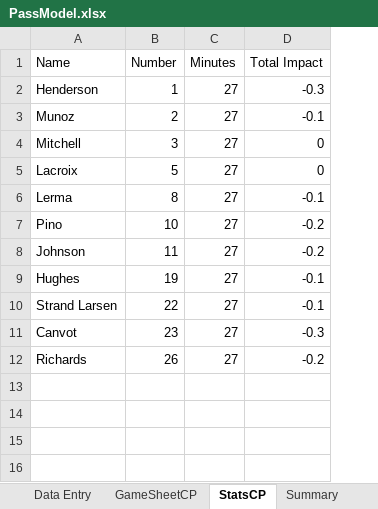
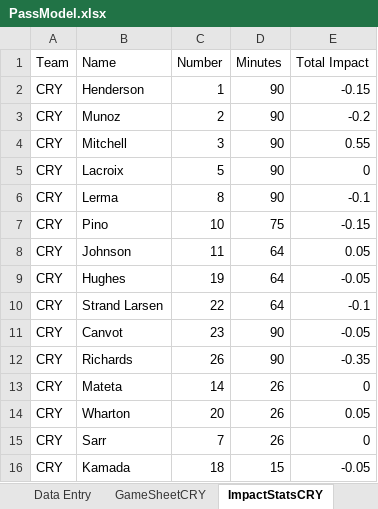
Before and after one commit to samreesemiller/Soccer-QBR-Class, an Excel workbook: PassModel.xlsx, sheet ImpactStatsCRY, drawn as a sheet; values as stored, in another font and other column widths than the file's, no borders; addresses are those after the commit; the diff names each change by its address in the sheet, - before the commit and + after, or states it on an @@ line.

```diff
--- a/PassModel.xlsx (sheet ImpactStatsCRY)
+++ b/PassModel.xlsx (sheet ImpactStatsCRY)
-sheet tab: GameSheetCP
+sheet tab: GameSheetCRY
-sheet tab: StatsCP
+sheet tab: ImpactStatsCRY
+column A (Team), rows 2-12: all CRY
-D2:D6 (Minutes): 27
+D2:D6 (Minutes): 90
-E2 (Total Impact): -0.3
+E2 (Total Impact): -0.15
-E3 (Total Impact): -0.1
+E3 (Total Impact): -0.2
-E4 (Total Impact): 0
+E4 (Total Impact): 0.55
-D7 (Minutes): 27
+D7 (Minutes): 75
-E7 (Total Impact): -0.2
+E7 (Total Impact): -0.15
-D8:D10 (Minutes): 27
+D8:D10 (Minutes): 64
-E8 (Total Impact): -0.2
+E8 (Total Impact): 0.05
-E9 (Total Impact): -0.1
+E9 (Total Impact): -0.05
-D11:D12 (Minutes): 27
+D11:D12 (Minutes): 90
-E11 (Total Impact): -0.3
+E11 (Total Impact): -0.05
-E12 (Total Impact): -0.2
+E12 (Total Impact): -0.35
+row 13: CRY | Mateta | 14 | 26 | 0
+row 14: CRY | Wharton | 20 | 26 | 0.05
+row 15: CRY | Sarr | 7 | 26 | 0
+row 16: CRY | Kamada | 18 | 15 | -0.05
```
Also changed, not shown: sheet Data Entry, sheet GameSheetCRY, sheet Summary, other sheet tabs, formulas that keep their value, charts or pictures.
